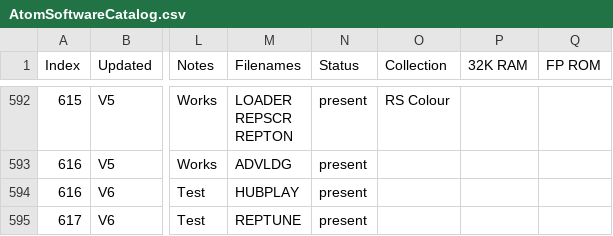
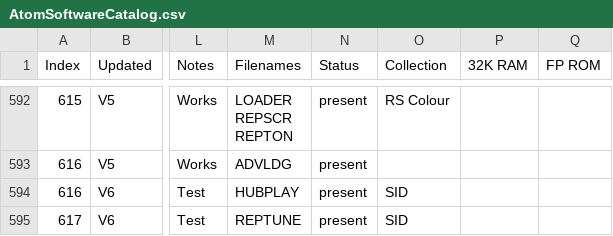
Before and after one commit to hoglet67/AtomSoftwareArchive, a CSV file: catalog/AtomSoftwareCatalog.csv, drawn as a sheet; only a part is shown, gaps mark what is left out; the diff covers the shown part only; the diff names each change by its address in the sheet, - before the commit and + after, or states it on an @@ line.

```diff
--- a/catalog/AtomSoftwareCatalog.csv
+++ b/catalog/AtomSoftwareCatalog.csv
-O594:O595 (Collection): (empty)
+O594:O595 (Collection): SID
```
Also changed, not shown: 1 added row and 1 edited cell elsewhere in this file, 15 other files.
